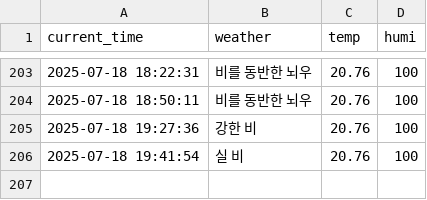
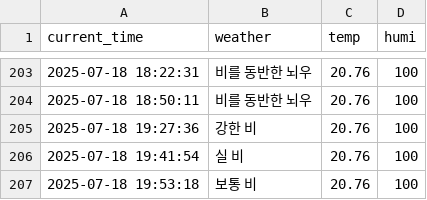
Before and after one commit to jaewoo01/seoul_weather_per_5m, a CSV file: seoul_weather.csv, drawn as a sheet; only a part is shown, gaps mark what is left out.

```diff
--- a/seoul_weather.csv
+++ b/seoul_weather.csv
@@ -206 +206,2 @@ current_time,weather,temp,humi
 2025-07-18 19:41:54,실 비,20.76,100
+2025-07-18 19:53:18,보통 비,20.76,100
```
